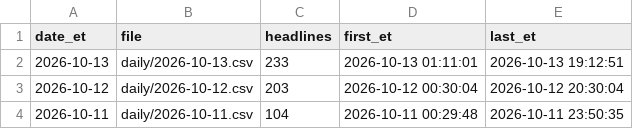
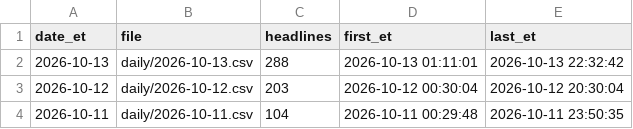
Before and after one commit to marcusa23-a11y/fj, a CSV file: index.csv, drawn as a sheet; only a part is shown.

```diff
--- a/index.csv
+++ b/index.csv
@@ -1,3 +1,3 @@
 date_et,file,headlines,first_et,last_et
-2026-10-13,daily/2026-10-13.csv,233,2026-10-13 01:11:01,2026-10-13 19:12:51
+2026-10-13,daily/2026-10-13.csv,288,2026-10-13 01:11:01,2026-10-13 22:32:42
 2026-10-12,daily/2026-10-12.csv,203,2026-10-12 00:30:04,2026-10-12 20:30:04
```
Also changed, not shown: 3 other files.
